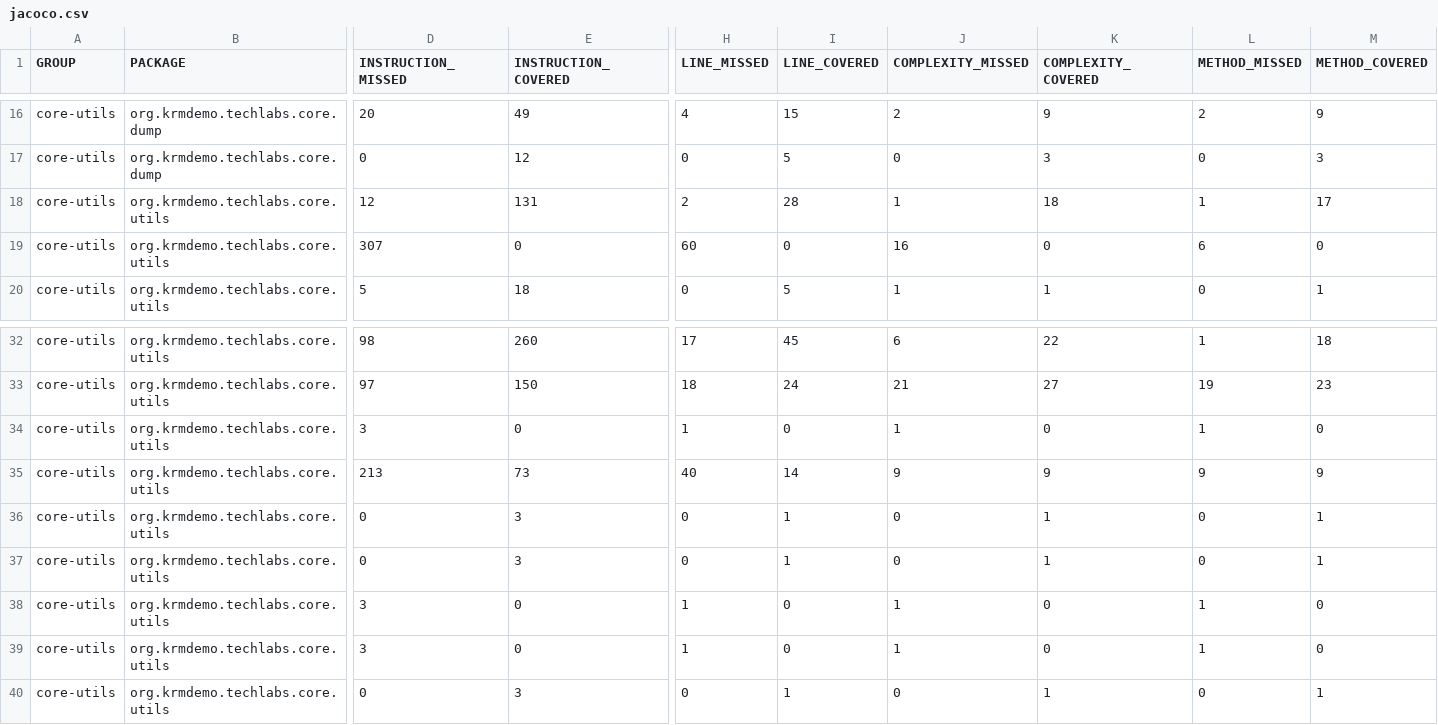
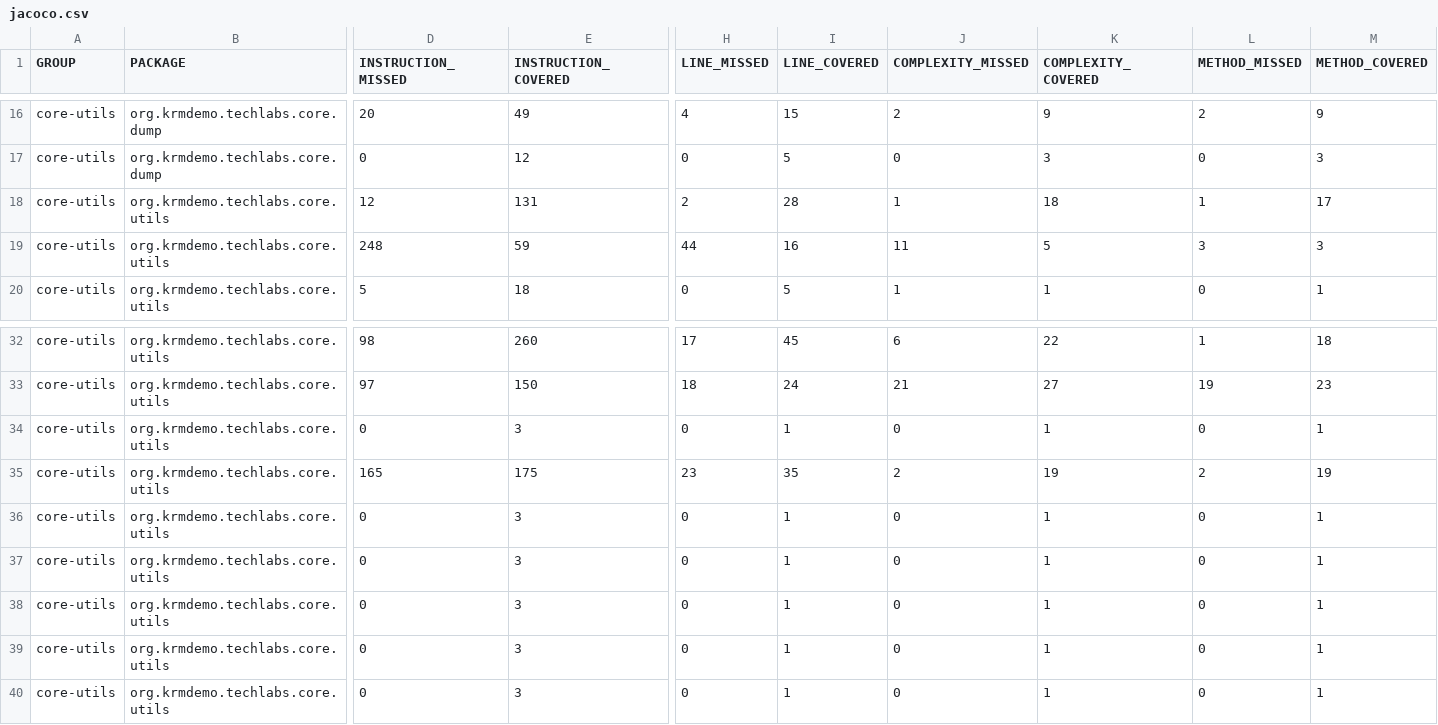
Before and after one commit to krm-demo/core-utils, a CSV file: core-utils-21.29.003-SNAPSHOT/jacoco-reports/jacoco.csv, drawn as a sheet; only a part is shown, gaps mark what is left out; removed rows and columns are numbered as before the commit, all else as after; rows hold the shown columns only; the diff names each change by its address in the sheet, - before the commit and + after, or states it on an @@ line.

```diff
--- a/core-utils-21.29.003-SNAPSHOT/jacoco-reports/jacoco.csv
+++ b/core-utils-21.29.003-SNAPSHOT/jacoco-reports/jacoco.csv
-row 19: core-utils | org.krmdemo.techlabs.core.utils | 307 | 0 | 60 | 0 | 16 | 0 | 6 | 0
+row 19: core-utils | org.krmdemo.techlabs.core.utils | 248 | 59 | 44 | 16 | 11 | 5 | 3 | 3
-D34 (INSTRUCTION_MISSED): 3
+D34 (INSTRUCTION_MISSED): 0
-E34 (INSTRUCTION_COVERED): 0
+E34 (INSTRUCTION_COVERED): 3
-H34 (LINE_MISSED): 1
+H34 (LINE_MISSED): 0
-I34 (LINE_COVERED): 0
+I34 (LINE_COVERED): 1
-J34 (COMPLEXITY_MISSED): 1
+J34 (COMPLEXITY_MISSED): 0
-K34 (COMPLEXITY_COVERED): 0
+K34 (COMPLEXITY_COVERED): 1
-L34 (METHOD_MISSED): 1
+L34 (METHOD_MISSED): 0
-M34 (METHOD_COVERED): 0
+M34 (METHOD_COVERED): 1
-D35 (INSTRUCTION_MISSED): 213
+D35 (INSTRUCTION_MISSED): 165
-E35 (INSTRUCTION_COVERED): 73
+E35 (INSTRUCTION_COVERED): 175
-H35 (LINE_MISSED): 40
+H35 (LINE_MISSED): 23
-I35 (LINE_COVERED): 14
+I35 (LINE_COVERED): 35
-J35 (COMPLEXITY_MISSED): 9
+J35 (COMPLEXITY_MISSED): 2
-K35 (COMPLEXITY_COVERED): 9
+K35 (COMPLEXITY_COVERED): 19
-L35 (METHOD_MISSED): 9
+L35 (METHOD_MISSED): 2
-M35 (METHOD_COVERED): 9
+M35 (METHOD_COVERED): 19
-D38:D39 (INSTRUCTION_MISSED): 3
+D38:D39 (INSTRUCTION_MISSED): 0
-E38:E39 (INSTRUCTION_COVERED): 0
+E38:E39 (INSTRUCTION_COVERED): 3
-H38:H39 (LINE_MISSED): 1
+H38:H39 (LINE_MISSED): 0
-I38:I39 (LINE_COVERED): 0
+I38:I39 (LINE_COVERED): 1
-J38:J39 (COMPLEXITY_MISSED): 1
+J38:J39 (COMPLEXITY_MISSED): 0
-K38:K39 (COMPLEXITY_COVERED): 0
+K38:K39 (COMPLEXITY_COVERED): 1
-L38:L39 (METHOD_MISSED): 1
+L38:L39 (METHOD_MISSED): 0
-M38:M39 (METHOD_COVERED): 0
+M38:M39 (METHOD_COVERED): 1
```
Also changed, not shown: 38 other files.
